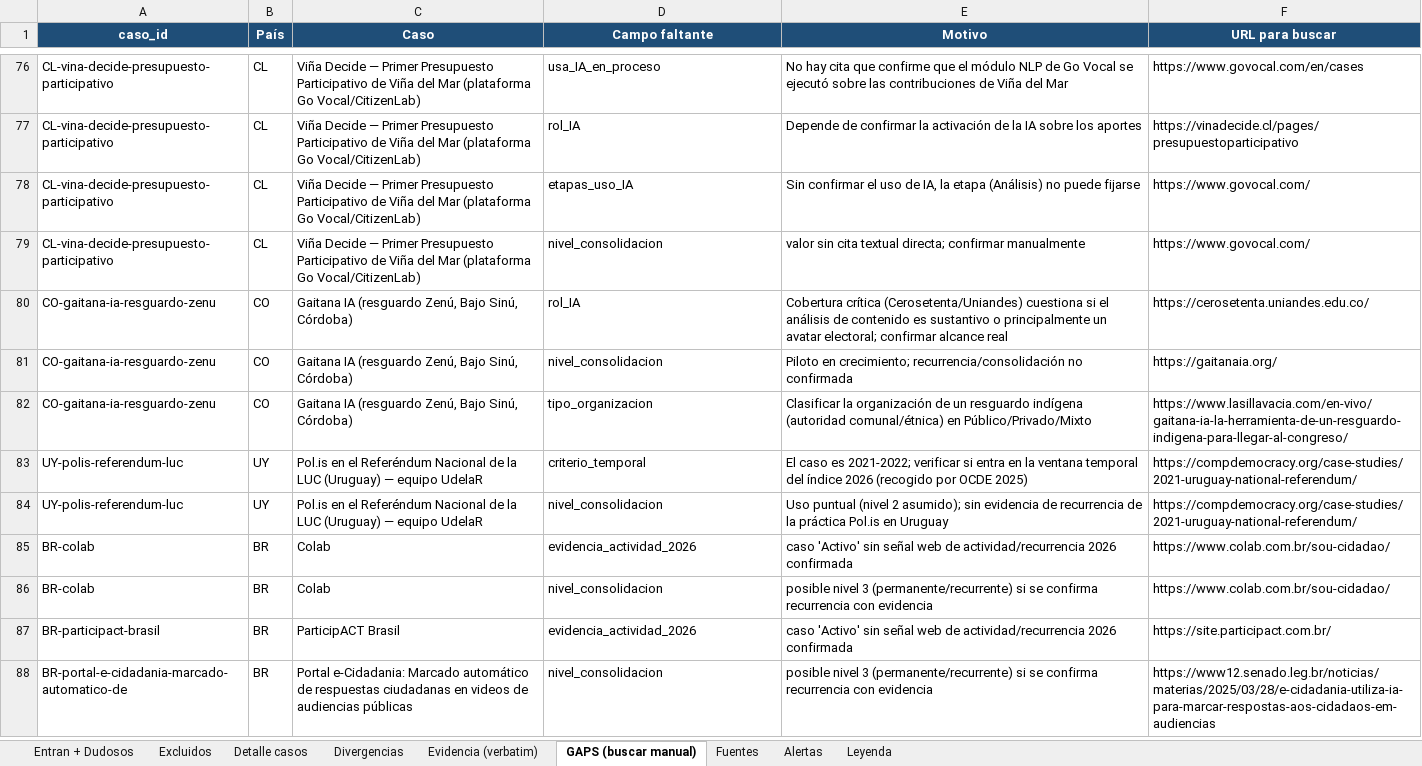
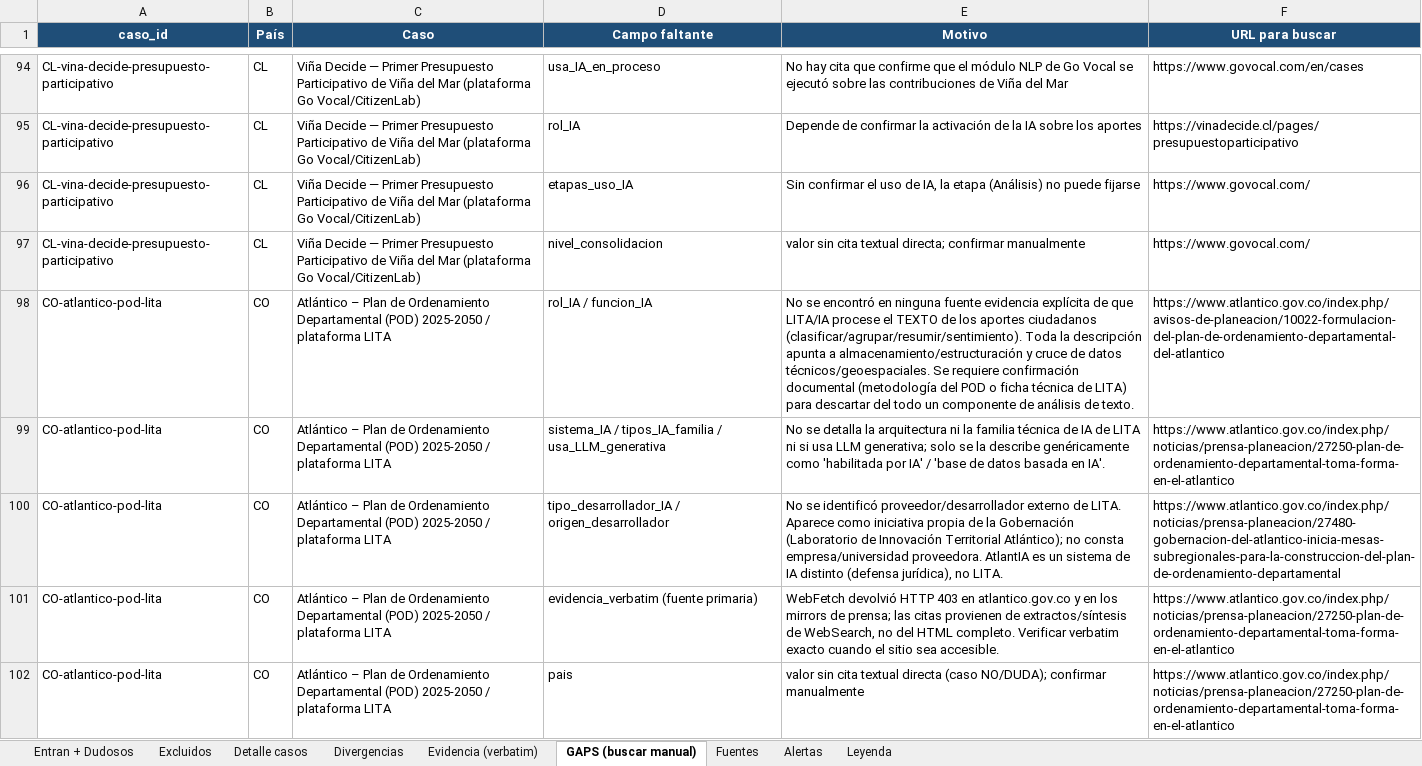
Before and after one commit to aplicaciones-foresight/ilia26-participacion, an Excel workbook: data/gates/planilla_detalle_casos_ILIA2026.xlsx, sheet GAPS (buscar manual), drawn as a sheet; only a part is shown, gaps mark what is left out; the shorter side is filled out with more unchanged rows; values as stored, in another font and other column widths than the file's, no borders; the diff covers the shown part only; the diff names each change by its address in the sheet, - before the commit and + after, or states it on an @@ line.

```diff
--- a/data/gates/planilla_detalle_casos_ILIA2026.xlsx (sheet GAPS (buscar manual))
+++ b/data/gates/planilla_detalle_casos_ILIA2026.xlsx (sheet GAPS (buscar manual))
+row 98: CO-atlantico-pod-lita | CO | Atlántico – Plan de Ordenamiento Departamental (POD) 2025-2050 / plataforma LITA | rol_IA / funcion_IA | No se encontró en ninguna fuente evidencia explícita de que LITA/IA procese el TEXTO de los aportes ciudadanos (clasificar/agrupar/resumir/sentimiento). Toda la descripción apunta a almacenamiento/estructuración y cruce de datos técnicos/geoespaciales. Se requiere confirmación documental (metodología del POD o ficha técnica de LITA) para descartar del todo un componente de análisis de texto. | https://www.atlantico.gov.co/index.php/avisos-de-planeacion/10022-formulacion-del-plan-de-ordenamiento-departamental-del-atlantico
+row 99: CO-atlantico-pod-lita | CO | Atlántico – Plan de Ordenamiento Departamental (POD) 2025-2050 / plataforma LITA | sistema_IA / tipos_IA_familia / usa_LLM_generativa | No se detalla la arquitectura ni la familia técnica de IA de LITA ni si usa LLM generativa; solo se la describe genéricamente como 'habilitada por IA' / 'base de datos basada en IA'. | https://www.atlantico.gov.co/index.php/noticias/prensa-planeacion/27250-plan-de-ordenamiento-departamental-toma-forma-en-el-atlantico
+row 100: CO-atlantico-pod-lita | CO | Atlántico – Plan de Ordenamiento Departamental (POD) 2025-2050 / plataforma LITA | tipo_desarrollador_IA / origen_desarrollador | No se identificó proveedor/desarrollador externo de LITA. Aparece como iniciativa propia de la Gobernación (Laboratorio de Innovación Territorial Atlántico); no consta empresa/universidad proveedora. AtlantIA es un sistema de IA distinto (defensa jurídica), no LITA. | https://www.atlantico.gov.co/index.php/noticias/prensa-planeacion/27480-gobernacion-del-atlantico-inicia-mesas-subregionales-para-la-construccion-del-plan-de-ordenamiento-departamental
+row 101: CO-atlantico-pod-lita | CO | Atlántico – Plan de Ordenamiento Departamental (POD) 2025-2050 / plataforma LITA | evidencia_verbatim (fuente primaria) | WebFetch devolvió HTTP 403 en atlantico.gov.co y en los mirrors de prensa; las citas provienen de extractos/síntesis de WebSearch, no del HTML completo. Verificar verbatim exacto cuando el sitio sea accesible. | https://www.atlantico.gov.co/index.php/noticias/prensa-planeacion/27250-plan-de-ordenamiento-departamental-toma-forma-en-el-atlantico
+row 102: CO-atlantico-pod-lita | CO | Atlántico – Plan de Ordenamiento Departamental (POD) 2025-2050 / plataforma LITA | pais | valor sin cita textual directa (caso NO/DUDA); confirmar manualmente | https://www.atlantico.gov.co/index.php/noticias/prensa-planeacion/27250-plan-de-ordenamiento-departamental-toma-forma-en-el-atlantico
```
Also changed, not shown: 46 added rows elsewhere in this sheet, sheet Fuentes, sheet Detalle casos, sheet Excluidos, sheet Alertas, sheet Evidencia (verbatim), sheet Entran + Dudosos, 52 other files.
